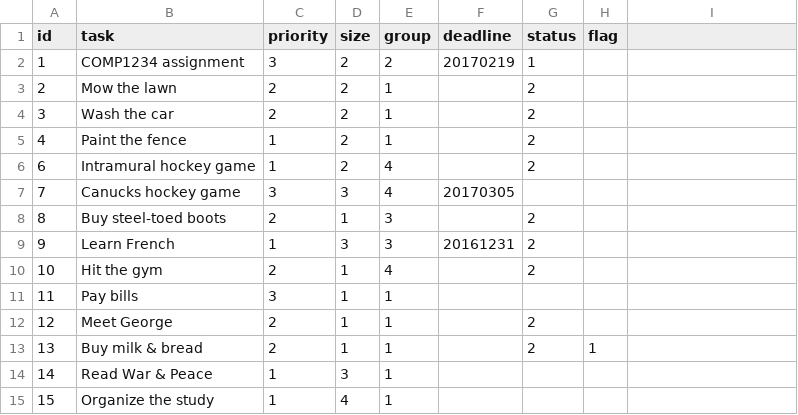
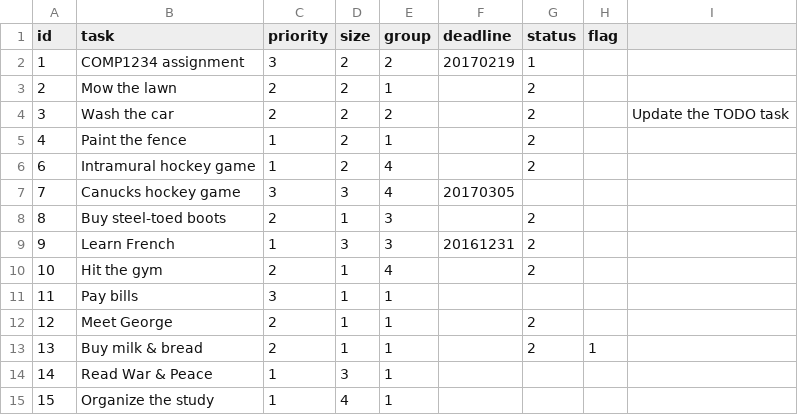
Before and after one commit to locria/lab5, a CSV file: data/tasks.csv, drawn as a sheet.

```diff
--- a/data/tasks.csv
+++ b/data/tasks.csv
@@ -3,3 +3,3 @@ id,task,priority,size,group,deadline,status,flag
 2,"Mow the lawn",2,2,1,,2,
-3,"Wash the car",2,2,1,,2,
+3,"Wash the car",2,2,2,,2,,"Update the TODO task"
 4,"Paint the fence",1,2,1,,2,
```
Also changed, not shown: 5 other files.
